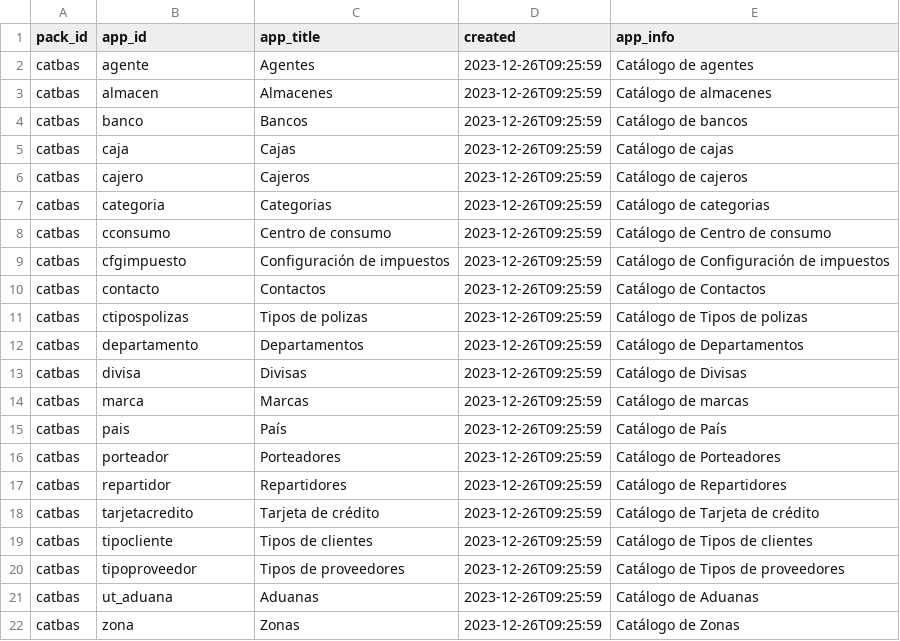
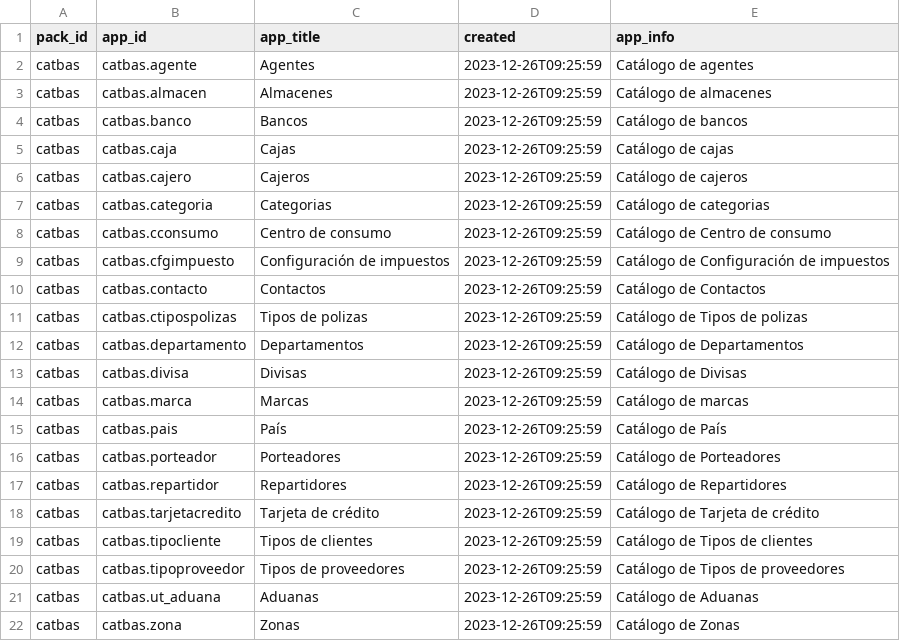
Before and after one commit to Induxsoft/catbas, a CSV file: src/catbas/_install/app_info/sys_app_catalog.csv, drawn as a sheet.

Commit message:
update
- Tipos de elementos de datos (data element types).
- Se agregaron itemsActions (Acciones generales y especificas).
- Se actualizo el instalador.
- app_id => pack.app
- shortcut_id => CB##

```diff
--- a/src/catbas/_install/app_info/sys_app_catalog.csv
+++ b/src/catbas/_install/app_info/sys_app_catalog.csv
@@ -1,22 +1,22 @@
 "pack_id","app_id","app_title","created","app_info"
-"catbas","agente","Agentes",2023-12-26T09:25:59,"Catálogo de agentes"
-"catbas","almacen","Almacenes",2023-12-26T09:25:59,"Catálogo de almacenes"
-"catbas","banco","Bancos",2023-12-26T09:25:59,"Catálogo de bancos"
-"catbas","caja","Cajas",2023-12-26T09:25:59,"Catálogo de cajas"
-"catbas","cajero","Cajeros",2023-12-26T09:25:59,"Catálogo de cajeros"
-"catbas","categoria","Categorias",2023-12-26T09:25:59,"Catálogo de categorias"
-"catbas","cconsumo","Centro de consumo",2023-12-26T09:25:59,"Catálogo de Centro de consumo"
-"catbas","cfgimpuesto","Configuración de impuestos",2023-12-26T09:25:59,"Catálogo de Configuración de impuestos"
-"catbas","contacto","Contactos",2023-12-26T09:25:59,"Catálogo de Contactos"
-"catbas","ctipospolizas","Tipos de polizas",2023-12-26T09:25:59,"Catálogo de Tipos de polizas"
-"catbas","departamento","Departamentos",2023-12-26T09:25:59,"Catálogo de Departamentos"
-"catbas","divisa","Divisas",2023-12-26T09:25:59,"Catálogo de Divisas"
-"catbas","marca","Marcas",2023-12-26T09:25:59,"Catálogo de marcas"
-"catbas","pais","País",2023-12-26T09:25:59,"Catálogo de País"
-"catbas","porteador","Porteadores",2023-12-26T09:25:59,"Catálogo de Porteadores"
-"catbas","repartidor","Repartidores",2023-12-26T09:25:59,"Catálogo de Repartidores"
-"catbas","tarjetacredito","Tarjeta de crédito",2023-12-26T09:25:59,"Catálogo de Tarjeta de crédito"
-"catbas","tipocliente","Tipos de clientes",2023-12-26T09:25:59,"Catálogo de Tipos de clientes"
-"catbas","tipoproveedor","Tipos de proveedores",2023-12-26T09:25:59,"Catálogo de Tipos de proveedores"
-"catbas","ut_aduana","Aduanas",2023-12-26T09:25:59,"Catálogo de Aduanas"
-"catbas","zona","Zonas",2023-12-26T09:25:59,"Catálogo de Zonas"
+"catbas","catbas.agente","Agentes",2023-12-26T09:25:59,"Catálogo de agentes"
+"catbas","catbas.almacen","Almacenes",2023-12-26T09:25:59,"Catálogo de almacenes"
+"catbas","catbas.banco","Bancos",2023-12-26T09:25:59,"Catálogo de bancos"
+"catbas","catbas.caja","Cajas",2023-12-26T09:25:59,"Catálogo de cajas"
+"catbas","catbas.cajero","Cajeros",2023-12-26T09:25:59,"Catálogo de cajeros"
+"catbas","catbas.categoria","Categorias",2023-12-26T09:25:59,"Catálogo de categorias"
+"catbas","catbas.cconsumo","Centro de consumo",2023-12-26T09:25:59,"Catálogo de Centro de consumo"
+"catbas","catbas.cfgimpuesto","Configuración de impuestos",2023-12-26T09:25:59,"Catálogo de Configuración de impuestos"
+"catbas","catbas.contacto","Contactos",2023-12-26T09:25:59,"Catálogo de Contactos"
+"catbas","catbas.ctipospolizas","Tipos de polizas",2023-12-26T09:25:59,"Catálogo de Tipos de polizas"
+"catbas","catbas.departamento","Departamentos",2023-12-26T09:25:59,"Catálogo de Departamentos"
+"catbas","catbas.divisa","Divisas",2023-12-26T09:25:59,"Catálogo de Divisas"
+"catbas","catbas.marca","Marcas",2023-12-26T09:25:59,"Catálogo de marcas"
+"catbas","catbas.pais","País",2023-12-26T09:25:59,"Catálogo de País"
+"catbas","catbas.porteador","Porteadores",2023-12-26T09:25:59,"Catálogo de Porteadores"
+"catbas","catbas.repartidor","Repartidores",2023-12-26T09:25:59,"Catálogo de Repartidores"
+"catbas","catbas.tarjetacredito","Tarjeta de crédito",2023-12-26T09:25:59,"Catálogo de Tarjeta de crédito"
+"catbas","catbas.tipocliente","Tipos de clientes",2023-12-26T09:25:59,"Catálogo de Tipos de clientes"
+"catbas","catbas.tipoproveedor","Tipos de proveedores",2023-12-26T09:25:59,"Catálogo de Tipos de proveedores"
+"catbas","catbas.ut_aduana","Aduanas",2023-12-26T09:25:59,"Catálogo de Aduanas"
+"catbas","catbas.zona","Zonas",2023-12-26T09:25:59,"Catálogo de Zonas"
```
Also changed, not shown: src/catbas/_install/app_info/sys_app_shortcut.csv, 3 other files.
